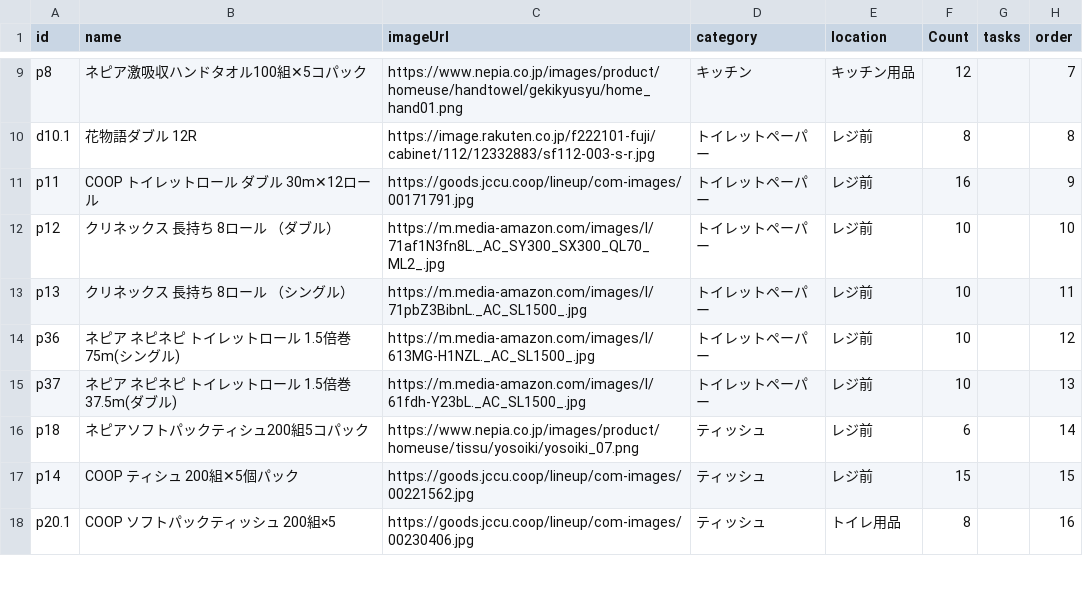
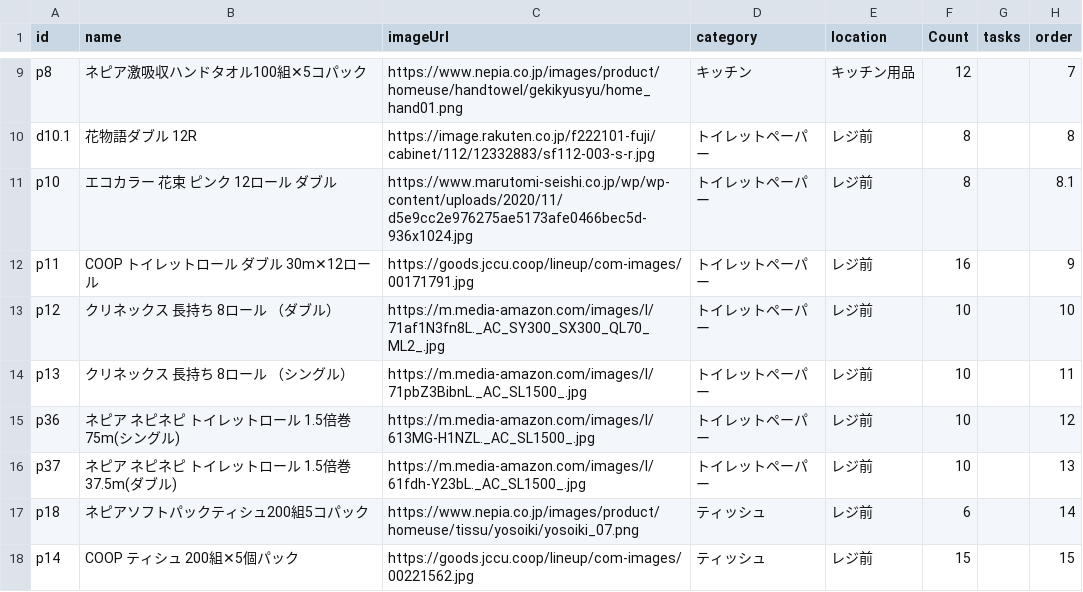
Before and after one commit to yupinz123/ShinadashiPro, a CSV file: paper.csv, drawn as a sheet; only a part is shown, gaps mark what is left out; the shorter side is filled out with more unchanged rows; the diff names each change by its address in the sheet, - before the commit and + after, or states it on an @@ line.

Commit message:
Add files via upload

```diff
--- a/paper.csv
+++ b/paper.csv
+row 11: p10 | エコカラー 花束 ピンク 12ロール ダブル | https://www.marutomi-seishi.co.jp/wp/wp-content/uploads/2020/11/d5e9cc2e976275ae5173afe0466bec5d-936x1024.jpg | トイレットペーパー | レジ前 | 8 |  | 8.1
```
